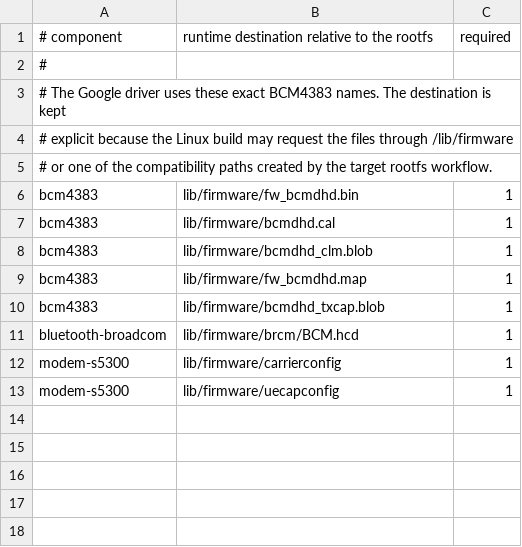
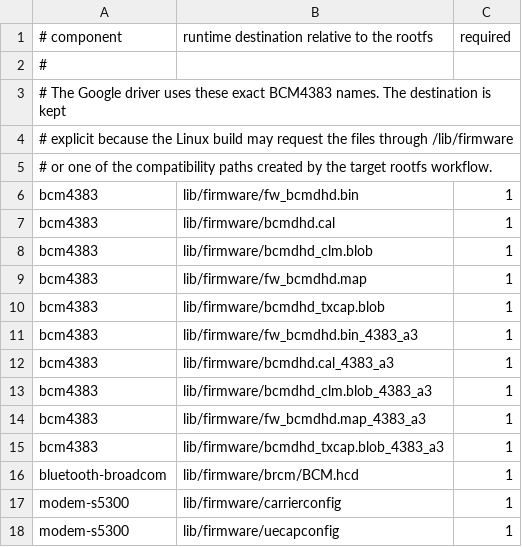
Before and after one commit to h4rkl/omarchy-ferrix, a TSV file: targets/boards/google-pixel-9a-tegu-gxq96-mp1-0/pmos/device-google-tegu/firmware-allowlist.tsv, drawn as a sheet.

```diff
--- a/targets/boards/google-pixel-9a-tegu-gxq96-mp1-0/pmos/device-google-tegu/firmware-allowlist.tsv
+++ b/targets/boards/google-pixel-9a-tegu-gxq96-mp1-0/pmos/device-google-tegu/firmware-allowlist.tsv
@@ -10,2 +10,7 @@ bcm4383	lib/firmware/fw_bcmdhd.map	1
 bcm4383	lib/firmware/bcmdhd_txcap.blob	1
+bcm4383	lib/firmware/fw_bcmdhd.bin_4383_a3	1
+bcm4383	lib/firmware/bcmdhd.cal_4383_a3	1
+bcm4383	lib/firmware/bcmdhd_clm.blob_4383_a3	1
+bcm4383	lib/firmware/fw_bcmdhd.map_4383_a3	1
+bcm4383	lib/firmware/bcmdhd_txcap.blob_4383_a3	1
 bluetooth-broadcom	lib/firmware/brcm/BCM.hcd	1
```
Also changed, not shown: targets/boards/google-pixel-9a-tegu-gxq96-mp1-0/firmware-radio-route.tsv, targets/boards/google-pixel-9a-tegu-gxq96-mp1-0/firmware-stage-allowlist.tsv, 12 other files.
